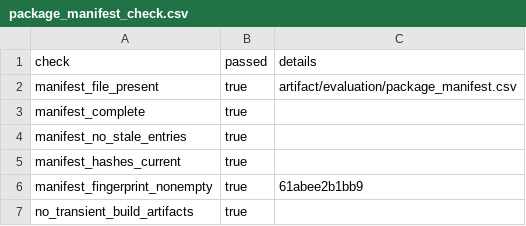
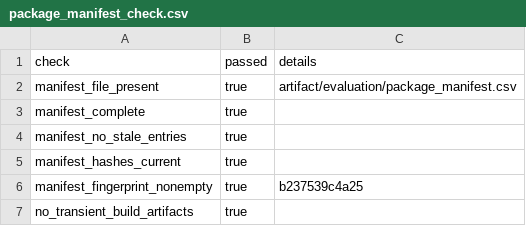
Before and after one commit to Haoyi-Zhang/OptSemC, a CSV file: artifact/evaluation/package_manifest_check.csv, drawn as a sheet.

```diff
--- a/artifact/evaluation/package_manifest_check.csv
+++ b/artifact/evaluation/package_manifest_check.csv
@@ -5,3 +5,3 @@ manifest_no_stale_entries,true,
 manifest_hashes_current,true,
-manifest_fingerprint_nonempty,true,61abee2b1bb9
+manifest_fingerprint_nonempty,true,b237539c4a25
 no_transient_build_artifacts,true,
```
Also changed, not shown: artifact/evaluation/package_manifest.csv, artifact/evaluation/package_manifest_summary.csv.
